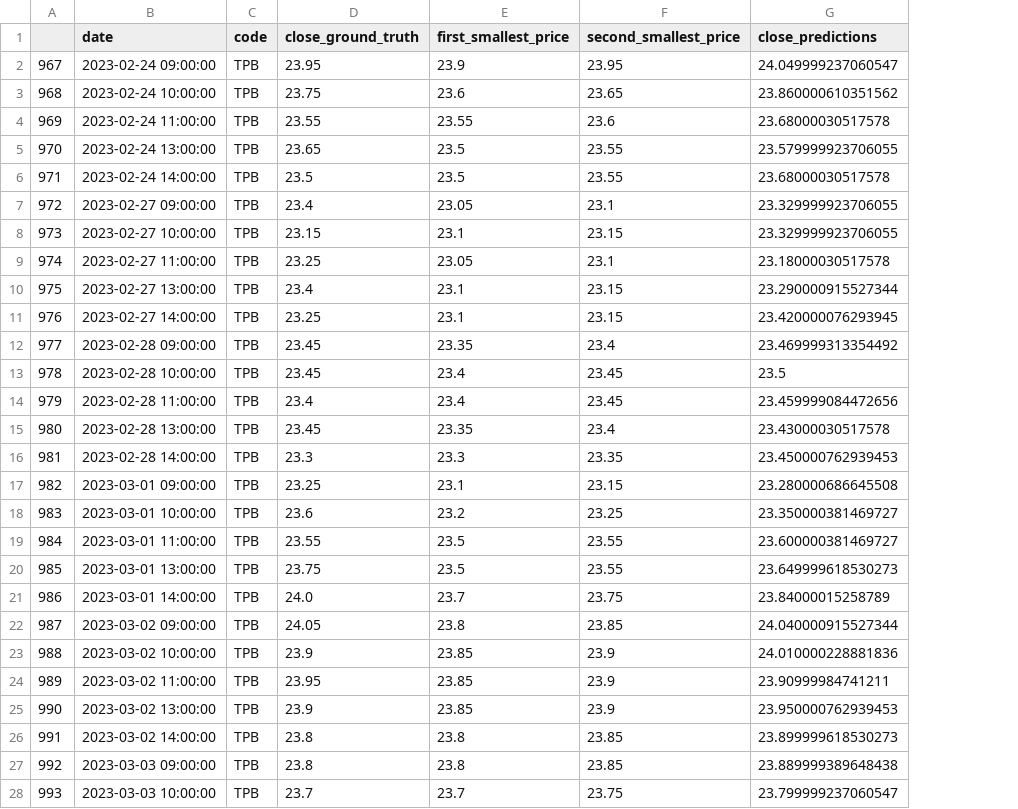
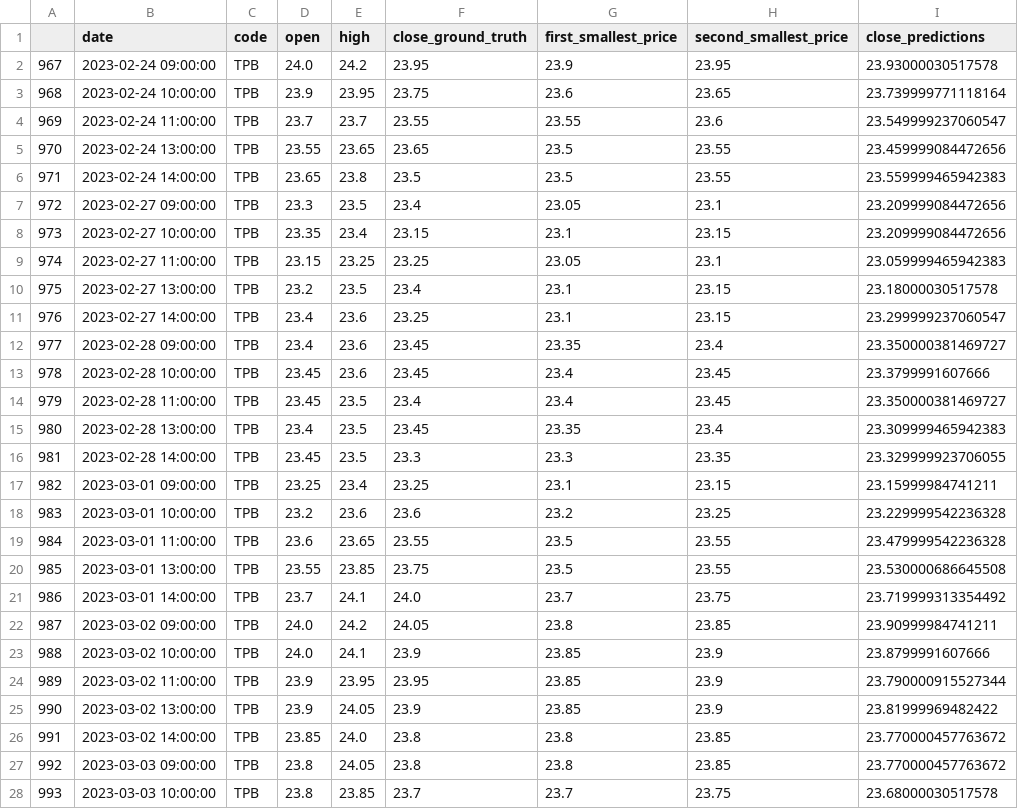
Before and after one commit to mrtrunghieu1/Vietnamese_stock_prediction, a CSV file: results/TPB/TPB.csv, drawn as a sheet; only a part is shown; addresses are those after the commit; the diff covers the shown part only; the diff names each change by its address in the sheet, - before the commit and + after, or states it on an @@ line.

Commit message:
[UPDATE] Update open/ high price

```diff
--- a/results/TPB/TPB.csv
+++ b/results/TPB/TPB.csv
+column D (open), rows 2-28: 24.0 | 23.9 | 23.7 | 23.55 | 23.65 | 23.3 | 23.35 | 23.15 | 23.2 | 23.4 | 23.4 | 23.45 | 23.45 | 23.4 | 23.45 | 23.25 | 23.2 | 23.6 | 23.55 | 23.7 | 24.0 | 24.0 | 23.9 | 23.9 | 23.85 | 23.8 | 23.8
+column E (high), rows 2-28: 24.2 | 23.95 | 23.7 | 23.65 | 23.8 | 23.5 | 23.4 | 23.25 | 23.5 | 23.6 | 23.6 | 23.6 | 23.5 | 23.5 | 23.5 | 23.4 | 23.6 | 23.65 | 23.85 | 24.1 | 24.2 | 24.1 | 23.95 | 24.05 | 24.0 | 24.05 | 23.85
-I2 (close_predictions): 24.049999237060547
+I2 (close_predictions): 23.93000030517578
-I3 (close_predictions): 23.860000610351562
+I3 (close_predictions): 23.739999771118164
-I4 (close_predictions): 23.68000030517578
+I4 (close_predictions): 23.549999237060547
-I5 (close_predictions): 23.579999923706055
+I5 (close_predictions): 23.459999084472656
-I6 (close_predictions): 23.68000030517578
+I6 (close_predictions): 23.559999465942383
-I7:I8 (close_predictions): 23.329999923706055
+I7:I8 (close_predictions): 23.209999084472656
-I9 (close_predictions): 23.18000030517578
+I9 (close_predictions): 23.059999465942383
-I10 (close_predictions): 23.290000915527344
+I10 (close_predictions): 23.18000030517578
-I11 (close_predictions): 23.420000076293945
+I11 (close_predictions): 23.299999237060547
-I12 (close_predictions): 23.469999313354492
+I12 (close_predictions): 23.350000381469727
-I13 (close_predictions): 23.5
+I13 (close_predictions): 23.3799991607666
-I14 (close_predictions): 23.459999084472656
+I14 (close_predictions): 23.350000381469727
-I15 (close_predictions): 23.43000030517578
+I15 (close_predictions): 23.309999465942383
-I16 (close_predictions): 23.450000762939453
+I16 (close_predictions): 23.329999923706055
-I17 (close_predictions): 23.280000686645508
+I17 (close_predictions): 23.15999984741211
-I18 (close_predictions): 23.350000381469727
+I18 (close_predictions): 23.229999542236328
-I19 (close_predictions): 23.600000381469727
+I19 (close_predictions): 23.479999542236328
-I20 (close_predictions): 23.649999618530273
+I20 (close_predictions): 23.530000686645508
-I21 (close_predictions): 23.84000015258789
+I21 (close_predictions): 23.719999313354492
-I22 (close_predictions): 24.040000915527344
+I22 (close_predictions): 23.90999984741211
-I23 (close_predictions): 24.010000228881836
+I23 (close_predictions): 23.8799991607666
-I24 (close_predictions): 23.90999984741211
+I24 (close_predictions): 23.790000915527344
-I25 (close_predictions): 23.950000762939453
+I25 (close_predictions): 23.81999969482422
-I26 (close_predictions): 23.899999618530273
+I26 (close_predictions): 23.770000457763672
-I27 (close_predictions): 23.889999389648438
+I27 (close_predictions): 23.770000457763672
-I28 (close_predictions): 23.799999237060547
+I28 (close_predictions): 23.68000030517578
```
Also changed, not shown: 78 edited cells elsewhere in this file, results/CTG/CTG.csv, results/MBB/MBB.csv, 11 other files.
